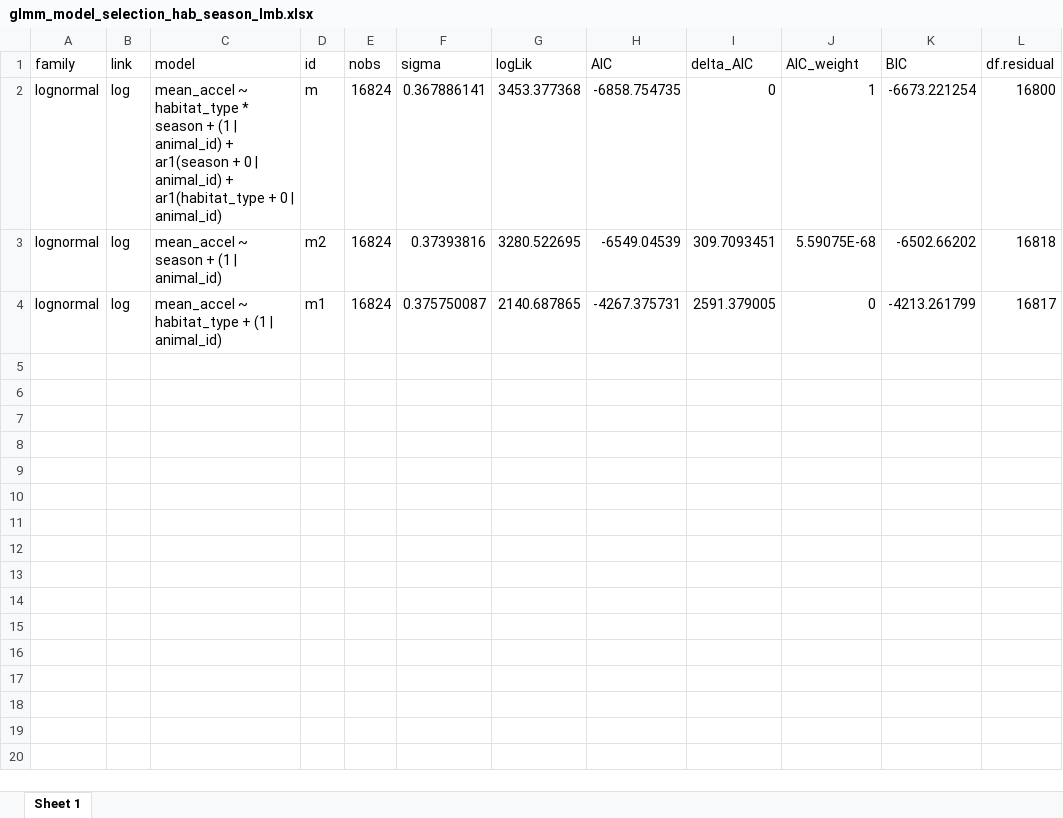
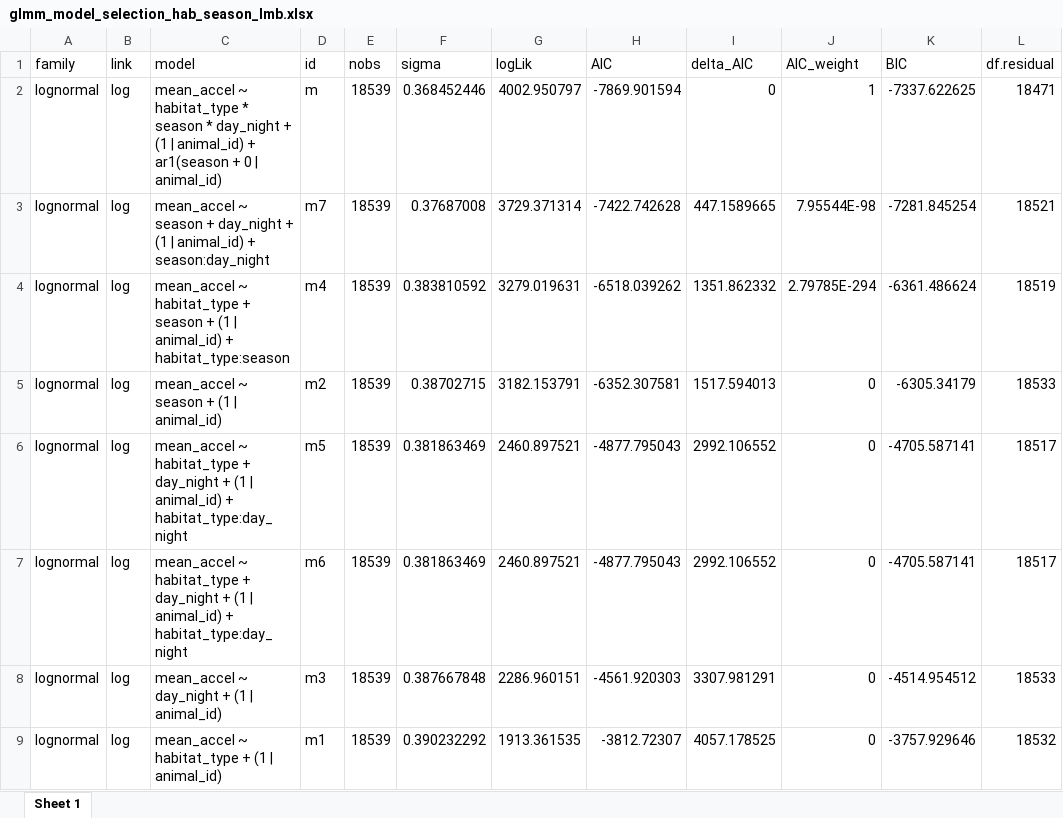
Before and after one commit to benjaminhlina/toronto-lmb-np-accel, an Excel workbook: results/accel-glmm-results/glmm_model_selection_hab_season_lmb.xlsx, sheet Sheet 1, drawn as a sheet; values as stored, in another font and other column widths than the file's, no borders; addresses are those after the commit; the diff names each change by its address in the sheet, - before the commit and + after, or states it on an @@ line.

```diff
--- a/results/accel-glmm-results/glmm_model_selection_hab_season_lmb.xlsx (sheet Sheet 1)
+++ b/results/accel-glmm-results/glmm_model_selection_hab_season_lmb.xlsx (sheet Sheet 1)
-C2 (model): …* season + (1 | animal_id) + ar1(season + 0 | animal_id) + ar1(habitat_type + 0…
+C2 (model): …* season * day_night + (1 | animal_id) + ar1(season + 0…
-E2 (nobs): 16824
+E2 (nobs): 18539
-F2 (sigma): 0.367886141
+F2 (sigma): 0.368452446
-G2 (logLik): 3453.377368
+G2 (logLik): 4002.950797
-H2 (AIC): -6858.754735
+H2 (AIC): -7869.901594
-K2 (BIC): -6673.221254
+K2 (BIC): -7337.622625
-L2 (df.residual): 16800
+L2 (df.residual): 18471
+row 3: lognormal | log | mean_accel ~ season + day_night + (1 | animal_id) + season:day_night | m7 | 18539 | 0.37687008 | 3729.371314 | -7422.742628 | 447.1589665 | 7.95544E-98 | -7281.845254 | 18521
+row 4: lognormal | log | mean_accel ~ habitat_type + season + (1 | animal_id) + habitat_type:season | m4 | 18539 | 0.383810592 | 3279.019631 | -6518.039262 | 1351.862332 | 2.79785E-294 | -6361.486624 | 18519
-E5 (nobs): 16824
+E5 (nobs): 18539
-F5 (sigma): 0.37393816
+F5 (sigma): 0.38702715
-G5 (logLik): 3280.522695
+G5 (logLik): 3182.153791
-H5 (AIC): -6549.04539
+H5 (AIC): -6352.307581
-I5 (delta_AIC): 309.7093451
+I5 (delta_AIC): 1517.594013
-J5 (AIC_weight): 5.59075E-68
+J5 (AIC_weight): 0
-K5 (BIC): -6502.66202
+K5 (BIC): -6305.34179
-L5 (df.residual): 16818
+L5 (df.residual): 18533
+row 6: lognormal | log | mean_accel ~ habitat_type + day_night + (1 | animal_id) + habitat_type:day_night | m5 | 18539 | 0.381863469 | 2460.897521 | -4877.795043 | 2992.106552 | 0 | -4705.587141 | 18517
+row 7: lognormal | log | mean_accel ~ habitat_type + day_night + (1 | animal_id) + habitat_type:day_night | m6 | 18539 | 0.381863469 | 2460.897521 | -4877.795043 | 2992.106552 | 0 | -4705.587141 | 18517
+row 8: lognormal | log | mean_accel ~ day_night + (1 | animal_id) | m3 | 18539 | 0.387667848 | 2286.960151 | -4561.920303 | 3307.981291 | 0 | -4514.954512 | 18533
-E9 (nobs): 16824
+E9 (nobs): 18539
-F9 (sigma): 0.375750087
+F9 (sigma): 0.390232292
-G9 (logLik): 2140.687865
+G9 (logLik): 1913.361535
-H9 (AIC): -4267.375731
+H9 (AIC): -3812.72307
-I9 (delta_AIC): 2591.379005
+I9 (delta_AIC): 4057.178525
-K9 (BIC): -4213.261799
+K9 (BIC): -3757.929646
-L9 (df.residual): 16817
+L9 (df.residual): 18532
```
Also changed, not shown: results/accel-glmm-results/habitat-season/lmb/glmm_ind_effects_hab_season_lmb.xlsx, results/accel-glmm-results/habitat-season/lmb/glmm_multi_comp_hab_season_LMB.xlsx, 6 other files.
